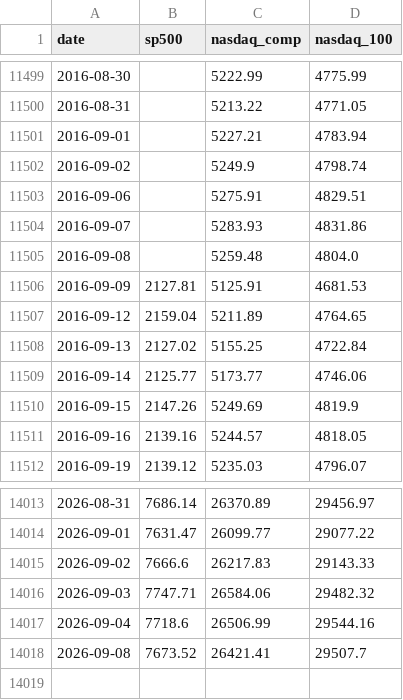
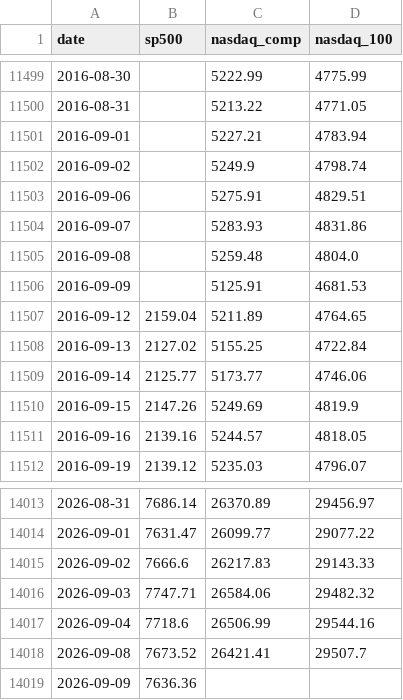
Before and after one commit to soohucn-gif/macro5-dashboard, a CSV file: data/equity_indices.csv, drawn as a sheet; only a part is shown, gaps mark what is left out.

```diff
--- a/data/equity_indices.csv
+++ b/data/equity_indices.csv
@@ -11505,3 +11505,3 @@ date,sp500,nasdaq_comp,nasdaq_100
 2016-09-08,,5259.48,4804.0
-2016-09-09,2127.81,5125.91,4681.53
+2016-09-09,,5125.91,4681.53
 2016-09-12,2159.04,5211.89,4764.65
@@ -14018 +14018,2 @@ date,sp500,nasdaq_comp,nasdaq_100
 2026-09-08,7673.52,26421.41,29507.7
+2026-09-09,7636.36,,
```
Also changed, not shown: data/bitcoin.csv, data/gpu_rental.csv, 7 other files.
